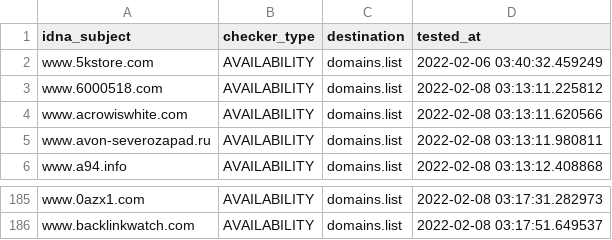
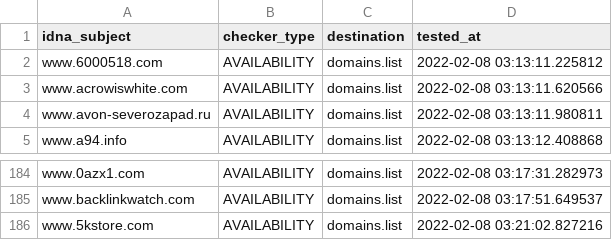
Before and after one commit to Ultimate-Hosts-Blacklist/BaddBoyzHosts, a CSV file: .pyfunceble/inactive.csv, drawn as a sheet; only a part is shown, gaps mark what is left out.

```diff
--- a/.pyfunceble/inactive.csv
+++ b/.pyfunceble/inactive.csv
@@ -1,3 +1,2 @@
 idna_subject,checker_type,destination,tested_at
-www.5kstore.com,AVAILABILITY,domains.list,2022-02-06 03:40:32.459249
 www.6000518.com,AVAILABILITY,domains.list,2022-02-08 03:13:11.225812
@@ -186 +185,2 @@ www.0azx1.com,AVAILABILITY,domains.list,2022-02-08 03:17:31.282973
 www.backlinkwatch.com,AVAILABILITY,domains.list,2022-02-08 03:17:51.649537
+www.5kstore.com,AVAILABILITY,domains.list,2022-02-08 03:21:02.827216
```
Also changed, not shown: 11 other files.
